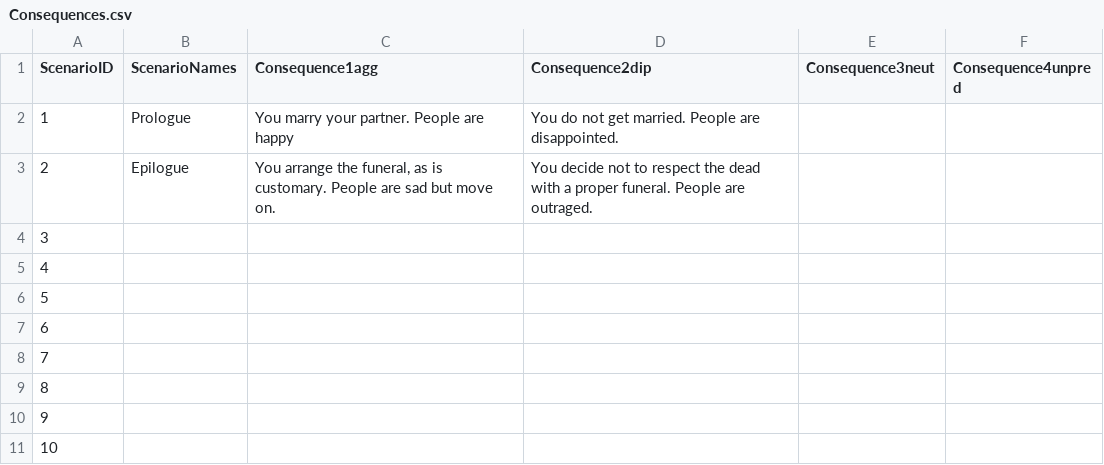
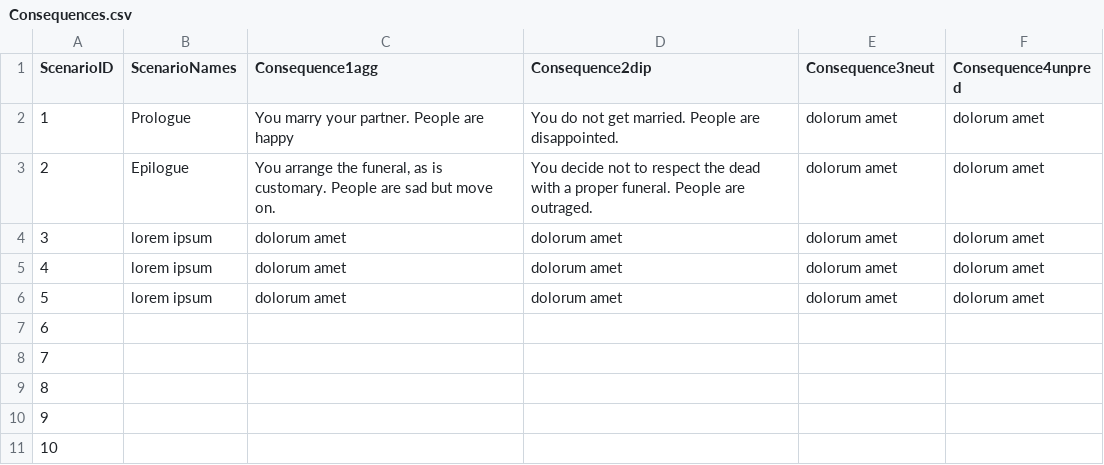
Before and after one commit to aquito/aquito2014, a CSV file: Event_system2/data/Consequences.csv, drawn as a sheet.

```diff
--- a/Event_system2/data/Consequences.csv
+++ b/Event_system2/data/Consequences.csv
@@ -1,7 +1,7 @@
 ScenarioID,ScenarioNames,Consequence1agg,Consequence2dip,Consequence3neut,Consequence4unpred
-1,Prologue,You marry your partner. People are happy,You do not get married. People are disappointed.,,
-2,Epilogue,"You arrange the funeral, as is customary. People are sad but move on.",You decide not to respect the dead with a proper funeral. People are outraged.,,
-3,,,,,
-4,,,,,
-5,,,,,
+1,Prologue,You marry your partner. People are happy,You do not get married. People are disappointed.,dolorum amet,dolorum amet
+2,Epilogue,"You arrange the funeral, as is customary. People are sad but move on.",You decide not to respect the dead with a proper funeral. People are outraged.,dolorum amet,dolorum amet
+3,lorem ipsum,dolorum amet,dolorum amet,dolorum amet,dolorum amet
+4,lorem ipsum,dolorum amet,dolorum amet,dolorum amet,dolorum amet
+5,lorem ipsum,dolorum amet,dolorum amet,dolorum amet,dolorum amet
 6,,,,,
```
Also changed, not shown: 4 other files.
